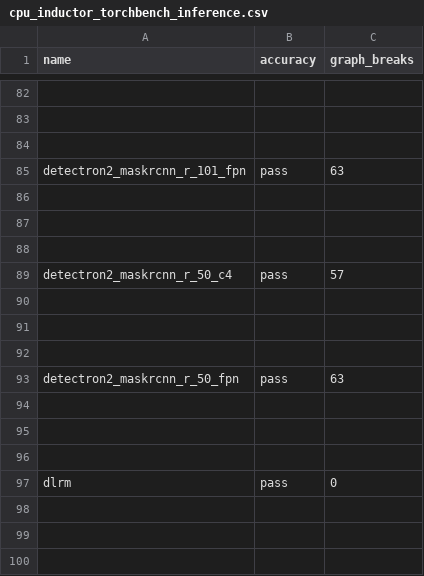
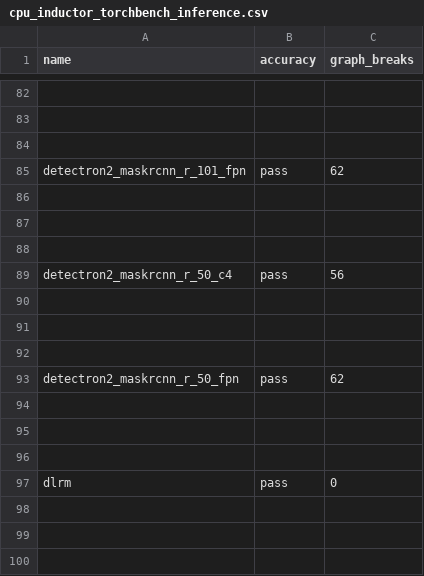
Before and after one commit to dwyangone/pytorch, a CSV file: benchmarks/dynamo/ci_expected_accuracy/cpu_inductor_torchbench_inference.csv, drawn as a sheet; only a part is shown, gaps mark what is left out; the diff names each change by its address in the sheet, - before the commit and + after, or states it on an @@ line.

```diff
--- a/benchmarks/dynamo/ci_expected_accuracy/cpu_inductor_torchbench_inference.csv
+++ b/benchmarks/dynamo/ci_expected_accuracy/cpu_inductor_torchbench_inference.csv
-C85 (graph_breaks): 63
+C85 (graph_breaks): 62
-C89 (graph_breaks): 57
+C89 (graph_breaks): 56
-C93 (graph_breaks): 63
+C93 (graph_breaks): 62
```
Also changed, not shown: benchmarks/dynamo/ci_expected_accuracy/cpu_inductor_amp_freezing_torchbench_inference.csv, benchmarks/dynamo/ci_expected_accuracy/dynamic_inductor_torchbench_inference.csv, 5 other files.
